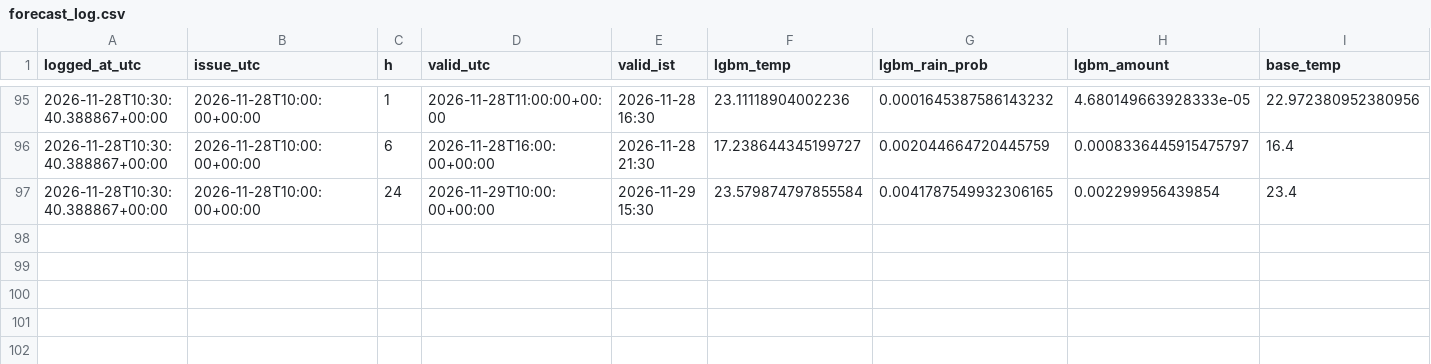
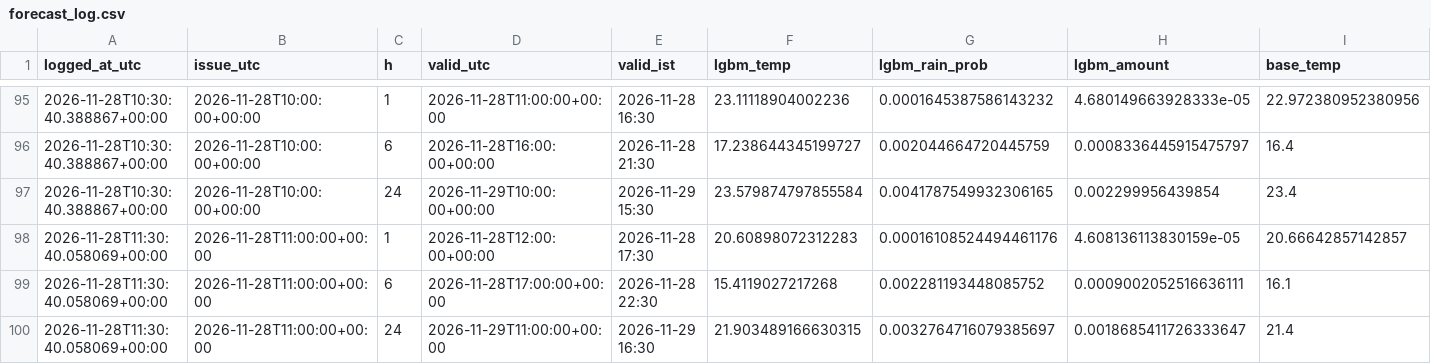
Before and after one commit to shashwatsrv/weather-patna-live-log, a CSV file: data/live/forecast_log.csv, drawn as a sheet; only a part is shown, gaps mark what is left out; rows hold the shown columns only; the diff names each change by its address in the sheet, - before the commit and + after, or states it on an @@ line.

```diff
--- a/data/live/forecast_log.csv
+++ b/data/live/forecast_log.csv
+row 98: 2026-11-28T11:30:40.058069+00:00 | 2026-11-28T11:00:00+00:00 | 1 | 2026-11-28T12:00:00+00:00 | 2026-11-28 17:30 | 20.60898072312283 | 0.00016108524494461176 | 4.608136113830159e-05 | 20.66642857142857
+row 99: 2026-11-28T11:30:40.058069+00:00 | 2026-11-28T11:00:00+00:00 | 6 | 2026-11-28T17:00:00+00:00 | 2026-11-28 22:30 | 15.4119027217268 | 0.002281193448085752 | 0.0009002052516636111 | 16.1
+row 100: 2026-11-28T11:30:40.058069+00:00 | 2026-11-28T11:00:00+00:00 | 24 | 2026-11-29T11:00:00+00:00 | 2026-11-29 16:30 | 21.903489166630315 | 0.0032764716079385697 | 0.0018685411726333647 | 21.4
```
Also changed, not shown: 1 other file.
